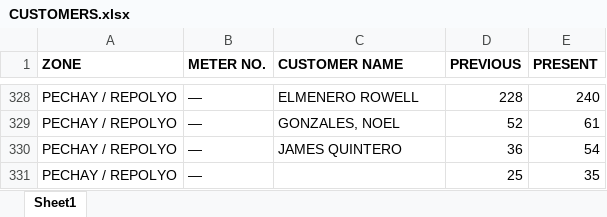
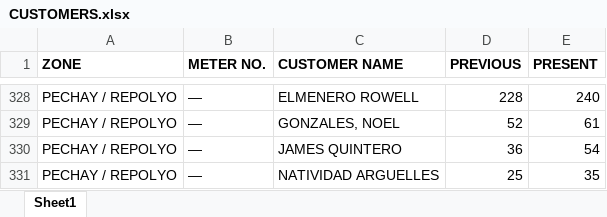
Before and after one commit to itsteloy/vicms, an Excel workbook: media/hr_documents/CUSTOMERS.xlsx, sheet Sheet1, drawn as a sheet; only a part is shown, gaps mark what is left out; values as stored, in another font and other column widths than the file's, no borders; the diff names each change by its address in the sheet, - before the commit and + after, or states it on an @@ line.

```diff
--- a/media/hr_documents/CUSTOMERS.xlsx (sheet Sheet1)
+++ b/media/hr_documents/CUSTOMERS.xlsx (sheet Sheet1)
-C331 (CUSTOMER NAME): (empty)
+C331 (CUSTOMER NAME): NATIVIDAD ARGUELLES
```
Also changed, not shown: 35 other files.
